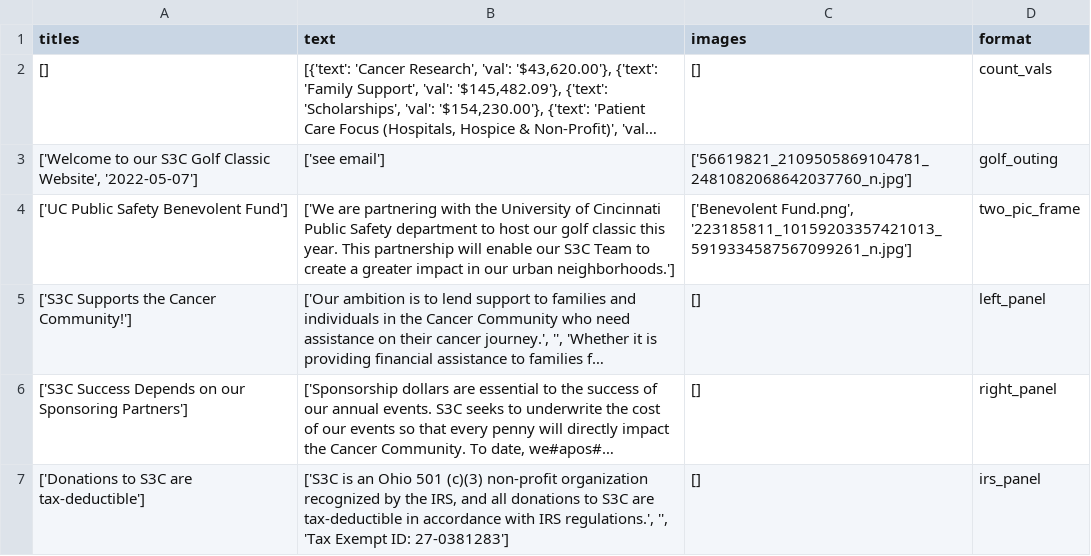
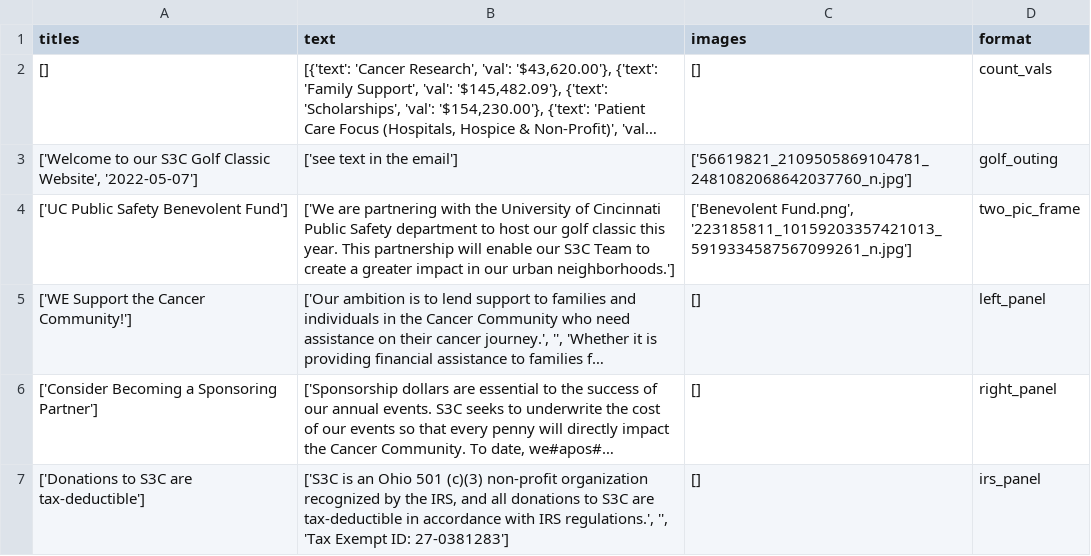
Before and after one commit to S3Cincinnati/s3cwebsite, a CSV file: media/static_page_data/home.csv, drawn as a sheet; long unchanged cells end in …; the diff names each change by its address in the sheet, - before the commit and + after, or states it on an @@ line.

Commit message:
Deploy new static files

```diff
--- a/media/static_page_data/home.csv
+++ b/media/static_page_data/home.csv
-B3 (text): ['see email']
+B3 (text): ['see text in the email']
-A5 (titles): ['S3C Supports the Cancer Community!']
+A5 (titles): ['WE Support the Cancer Community!']
-A6 (titles): ['S3C Success Depends on our Sponsoring Partners']
+A6 (titles): ['Consider Becoming a Sponsoring Partner']
```
